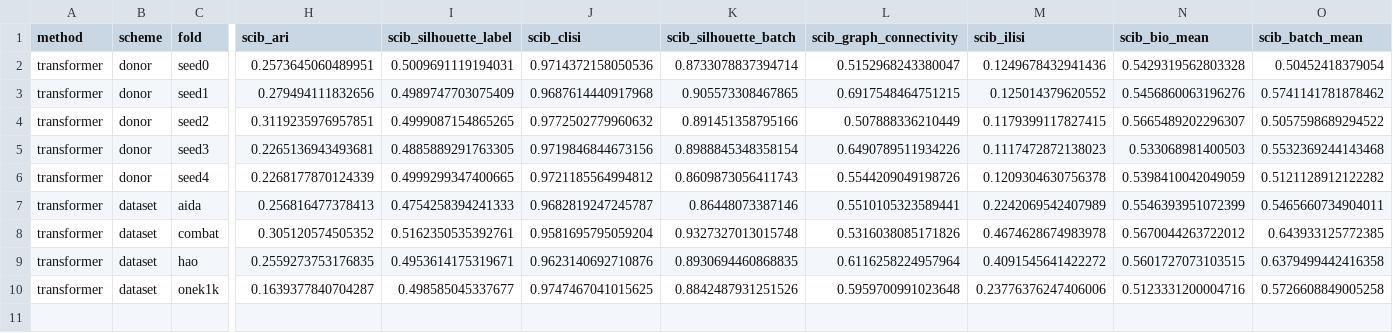
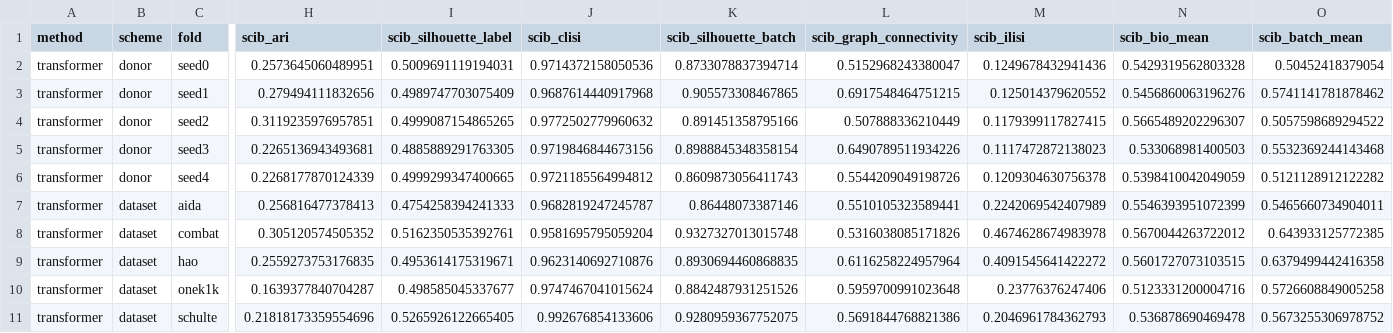
Before and after one commit to Varkot-dev/cellmap, a CSV file: results/m4/m4_blood/metrics_transformer.csv, drawn as a sheet; only a part is shown, gaps mark what is left out; rows hold the shown columns only; the diff names each change by its address in the sheet, - before the commit and + after, or states it on an @@ line.

Commit message:
Save M4 transformer results, fold schulte

```diff
--- a/results/m4/m4_blood/metrics_transformer.csv
+++ b/results/m4/m4_blood/metrics_transformer.csv
-J10 (scib_clisi): 0.9747467041015625
+J10 (scib_clisi): 0.9747467041015624
-M10 (scib_ilisi): 0.23776376247406006
+M10 (scib_ilisi): 0.23776376247406
+row 11: transformer | dataset | schulte | 0.21818173359554696 | 0.5265926122665405 | 0.992676854133606 | 0.9280959367752075 | 0.5691844768821386 | 0.2046961784362793 | 0.536878690469478 | 0.5673255306978752
```
Also changed, not shown: 1 other file.
